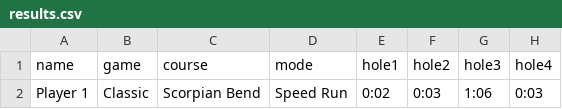
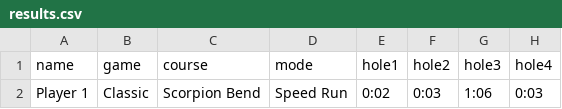
Before and after one commit to RMPasta/golden-tee-tracker-legacy, a CSV file: results.csv, drawn as a sheet; only a part is shown; the diff names each change by its address in the sheet, - before the commit and + after, or states it on an @@ line.

Commit message:
Style changes on speed run, leaderboard sections and scorpion is spelled right now

```diff
--- a/results.csv
+++ b/results.csv
-C2 (course): Scorpian Bend
+C2 (course): Scorpion Bend
```
Also changed, not shown: 5 other files.
